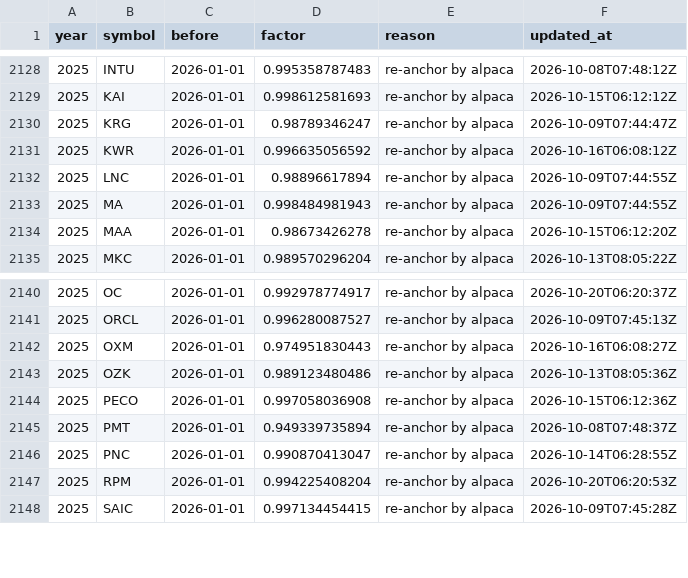
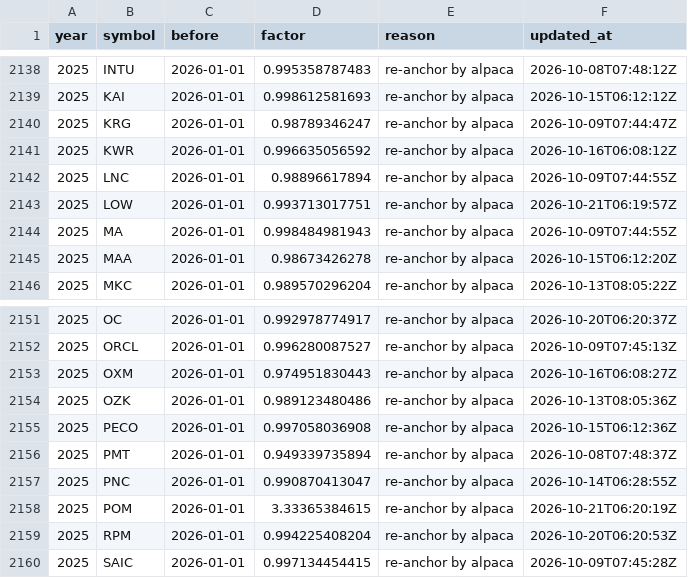
Before and after one commit to Shazil10/alpaca-paper-trader, a CSV file: data/prices/anchor_factors.csv, drawn as a sheet; only a part is shown, gaps mark what is left out; the diff covers the shown part only.

```diff
--- a/data/prices/anchor_factors.csv
+++ b/data/prices/anchor_factors.csv
@@ -2132,2 +2142,3 @@ year,symbol,before,factor,reason,updated_at
 2025,LNC,2026-01-01,0.98896617894,re-anchor by alpaca,2026-10-09T07:44:55Z
+2025,LOW,2026-01-01,0.993713017751,re-anchor by alpaca,2026-10-21T06:19:57Z
 2025,MA,2026-01-01,0.998484981943,re-anchor by alpaca,2026-10-09T07:44:55Z
@@ -2146,2 +2157,3 @@ year,symbol,before,factor,reason,updated_at
 2025,PNC,2026-01-01,0.990870413047,re-anchor by alpaca,2026-10-14T06:28:55Z
+2025,POM,2026-01-01,3.33365384615,re-anchor by alpaca,2026-10-21T06:20:19Z
 2025,RPM,2026-01-01,0.994225408204,re-anchor by alpaca,2026-10-20T06:20:53Z
```
Also changed, not shown: 10 added rows elsewhere in this file, data/universe/current_membership.csv, data/universe/master_tickers.csv, 6 other files.
